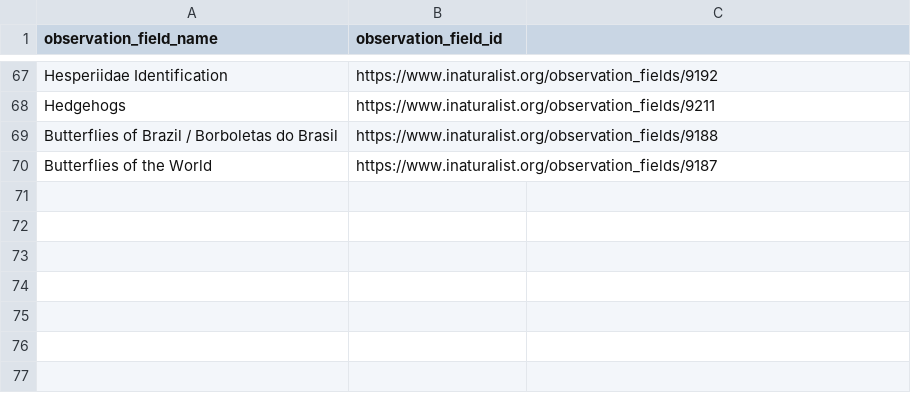
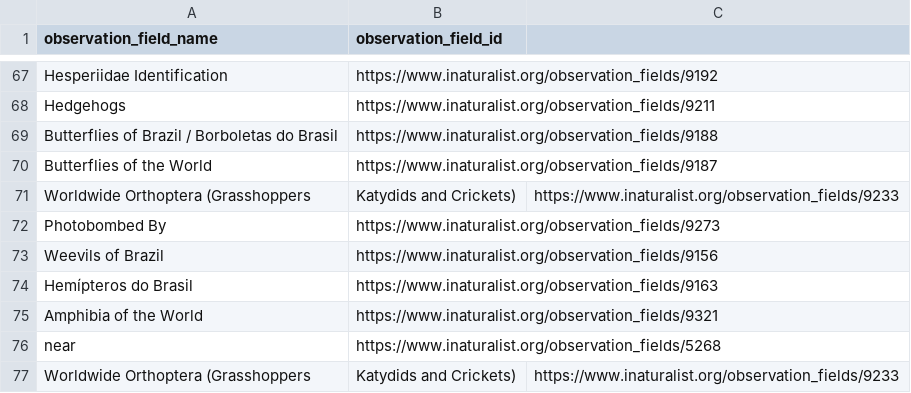
Before and after one commit to globalbioticinteractions/inaturalist, a CSV file: interaction_types_ignored.csv, drawn as a sheet; only a part is shown, gaps mark what is left out.

Commit message:
add ignored

```diff
--- a/interaction_types_ignored.csv
+++ b/interaction_types_ignored.csv
@@ -70 +70,8 @@ Butterflies of Brazil / Borboletas do Brasil,https://www.inaturalist.org/observa
 Butterflies of the World,https://www.inaturalist.org/observation_fields/9187
+Worldwide Orthoptera (Grasshoppers, Katydids and Crickets),https://www.inaturalist.org/observation_fields/9233
+Photobombed By,https://www.inaturalist.org/observation_fields/9273
+Weevils of Brazil,https://www.inaturalist.org/observation_fields/9156
+Hemípteros do Brasil,https://www.inaturalist.org/observation_fields/9163
+Amphibia of the World,https://www.inaturalist.org/observation_fields/9321
+near,https://www.inaturalist.org/observation_fields/5268
+Worldwide Orthoptera (Grasshoppers, Katydids and Crickets),https://www.inaturalist.org/observation_fields/9233
```
